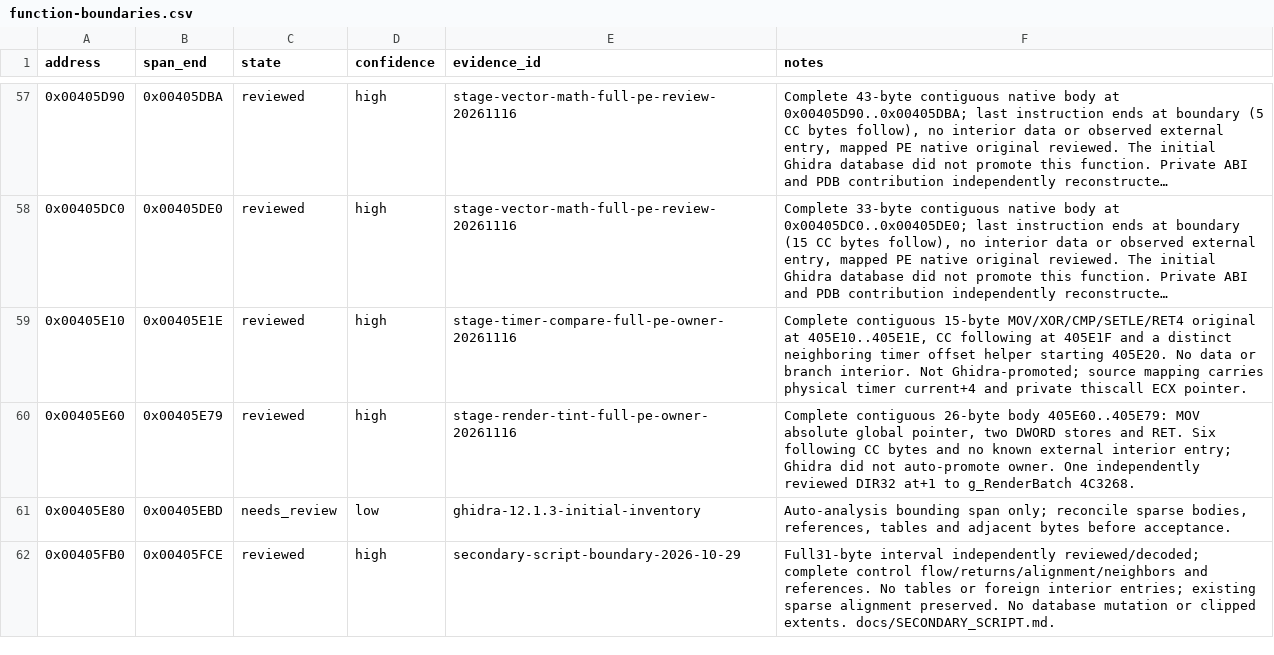
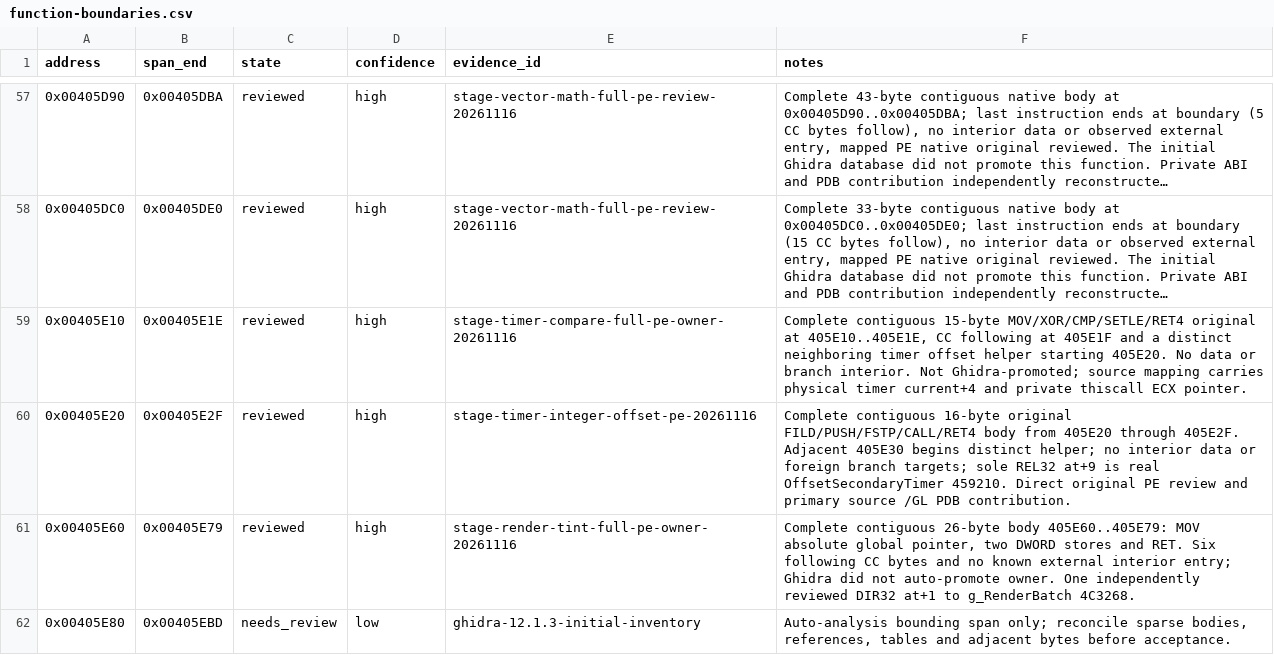
Before and after one commit to N0zoM1z0/th11, a CSV file: config/function-boundaries.csv, drawn as a sheet; only a part is shown, gaps mark what is left out; the shorter side is filled out with more unchanged rows; long unchanged cells end in …; the diff names each change by its address in the sheet, - before the commit and + after, or states it on an @@ line.

Commit message:
gpt-web: recover exact integer frame timer offset adapter

```diff
--- a/config/function-boundaries.csv
+++ b/config/function-boundaries.csv
+row 60: 0x00405E20 | 0x00405E2F | reviewed | high | stage-timer-integer-offset-pe-20261116 | Complete contiguous 16-byte original FILD/PUSH/FSTP/CALL/RET4 body from 405E20 through 405E2F. Adjacent 405E30 begins distinct helper; no interior data or foreign branch targets; sole REL32 at+9 is real OffsetSecondaryTimer 459210. Direct original PE review and primary source /GL PDB contribution.
```
Also changed, not shown: config/function-origins.csv, config/implemented.csv, 10 other files.
